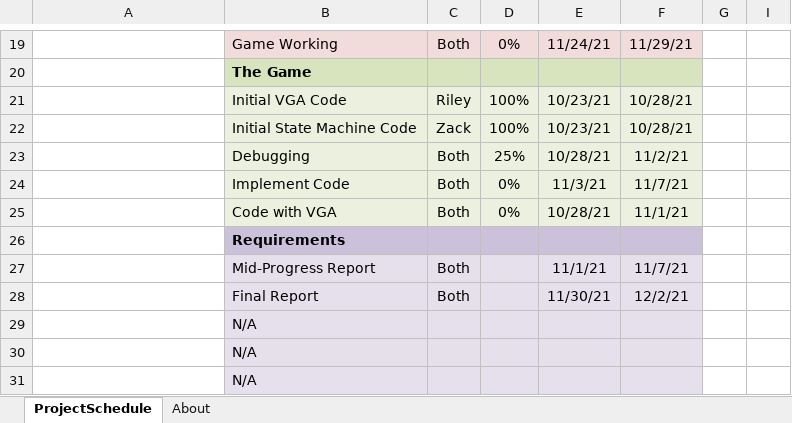
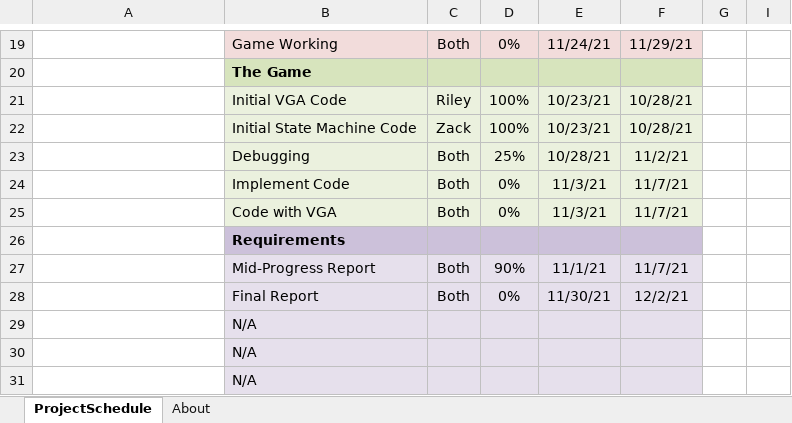
Before and after one commit to taylo550Riley/VHDL-Tic-Tac-Toe, an Excel workbook: ZackRileyGanttChart.xlsx, sheet ProjectSchedule, drawn as a sheet; only a part is shown, gaps mark what is left out; values as stored, in another font and other column widths than the file's, no borders; conditional formats not drawn; the diff names each change by its address in the sheet, - before the commit and + after, or states it on an @@ line.

Commit message:
Added Mid-Project Progress Report and Updated Gantt chart

```diff
--- a/ZackRileyGanttChart.xlsx (sheet ProjectSchedule)
+++ b/ZackRileyGanttChart.xlsx (sheet ProjectSchedule)
-E25: 10/28/21
+E25: 11/3/21
-F25: 11/1/21
+F25: 11/7/21
-D27: (empty)
+D27: 90%
-D28: (empty)
+D28: 0%
```
Also changed, not shown: 1 other file.
